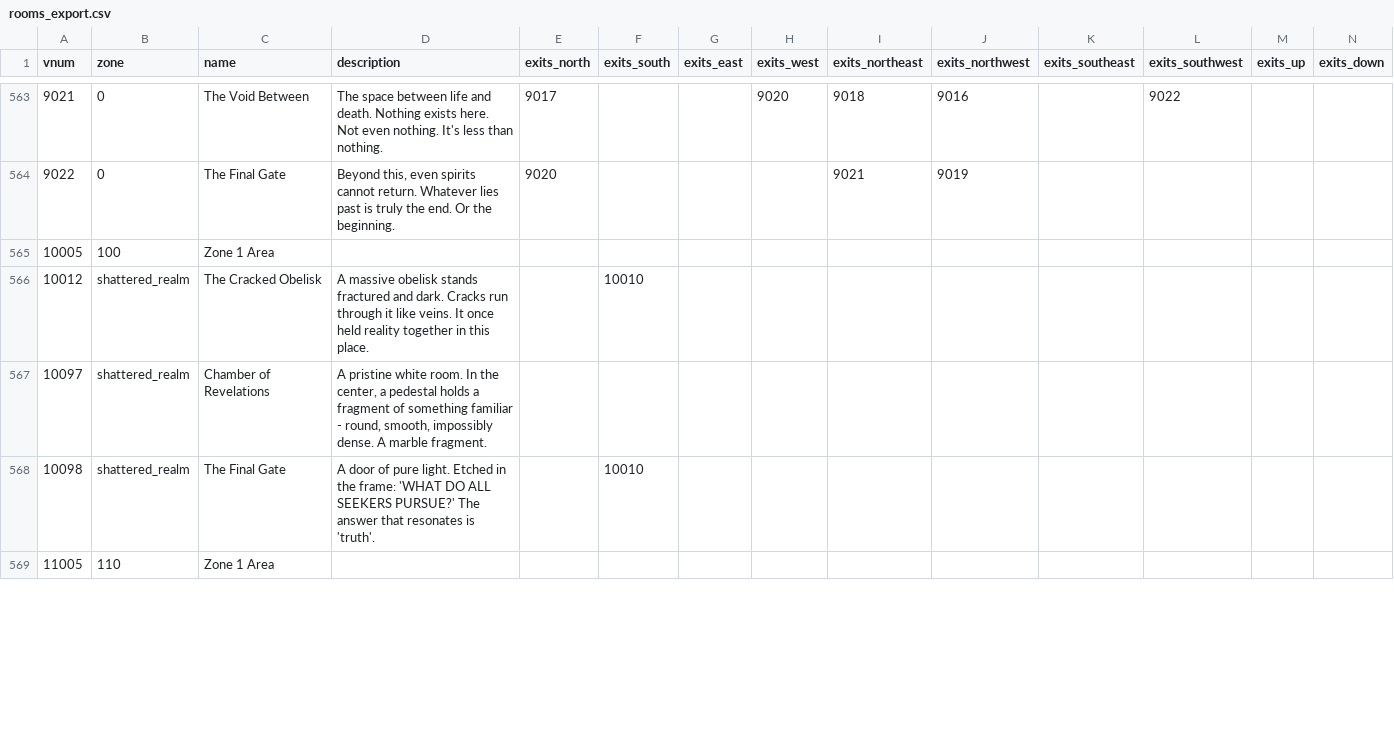
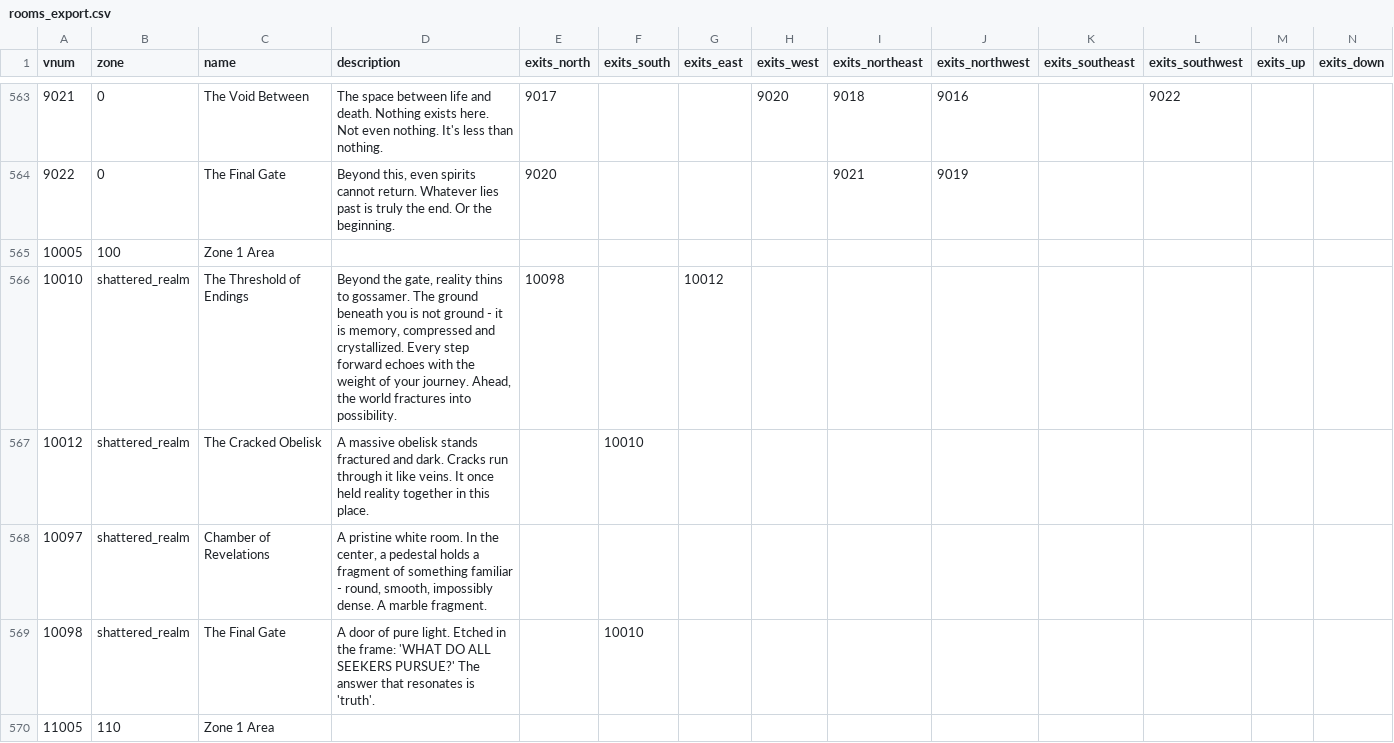
Before and after one commit to Whovencroft/buttonidlebuilding, a CSV file: data/mud/rooms_export.csv, drawn as a sheet; only a part is shown, gaps mark what is left out; rows hold the shown columns only; the diff covers the shown part only; the diff names each change by its address in the sheet, - before the commit and + after, or states it on an @@ line.

Commit message:
Update CSV exports with new teacher NPCs and room changes

```diff
--- a/data/mud/rooms_export.csv
+++ b/data/mud/rooms_export.csv
+row 566: 10010 | shattered_realm | The Threshold of Endings | Beyond the gate, reality thins to gossamer. The ground beneath you is not ground - it is memory, compressed and crystallized. Every step forward echoes with the weight of your journey. Ahead, the world fractures into possibility. | 10098 |  | 10012
```
Also changed, not shown: 1 added row and 33 edited cells elsewhere in this file, 1 other file.
